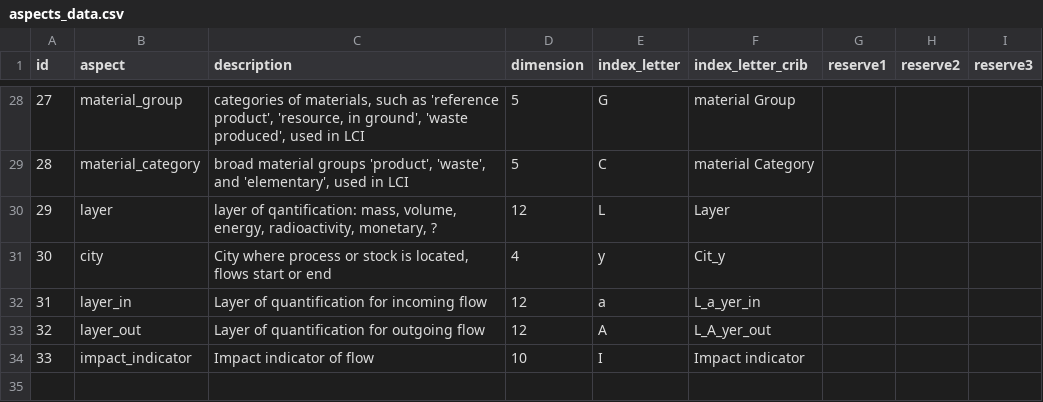
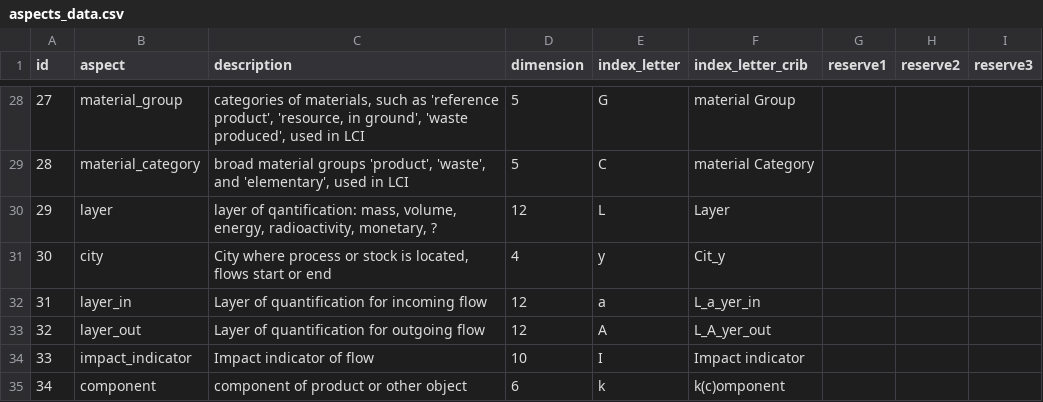
Before and after one commit to IndEcol/IE_data_commons, a CSV file: IEDC_LookupTable_fill/aspects_data.csv, drawn as a sheet; only a part is shown, gaps mark what is left out.

```diff
--- a/IEDC_LookupTable_fill/aspects_data.csv
+++ b/IEDC_LookupTable_fill/aspects_data.csv
@@ -34 +34,2 @@ id;aspect;description;dimension;index_letter;index_letter_crib;reserve1;reserve2
 33;impact_indicator;Impact indicator of flow;10;I;Impact indicator;;;
+34;component;component of product or other object;6;k;k(c)omponent;;;
```
Also changed, not shown: IEDC_LookupTable_fill/categories_data.csv, IEDC_LookupTable_fill/layers_data.csv, 3 other files.
